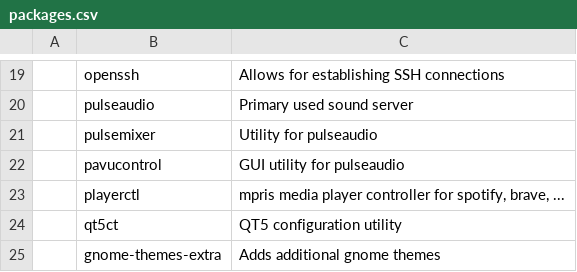
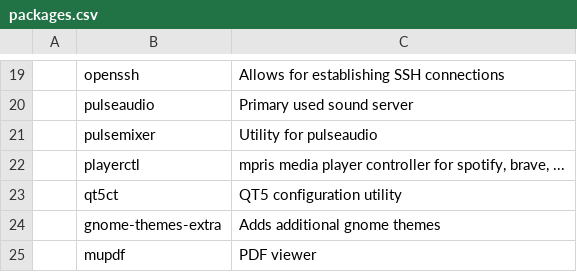
Before and after one commit to thehnm/sexyarch, a CSV file: packages.csv, drawn as a sheet; only a part is shown, gaps mark what is left out; the shorter side is filled out with more unchanged rows.

Commit message:
Remove pavucontrol

```diff
--- a/packages.csv
+++ b/packages.csv
@@ -21,3 +21,2 @@
 ,pulsemixer,"Utility for pulseaudio"
-,pavucontrol,"GUI utility for pulseaudio"
 ,playerctl,"mpris media player controller for spotify, brave, ..."
```
